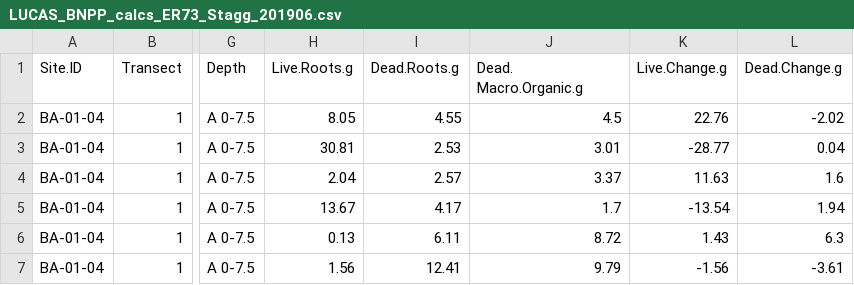
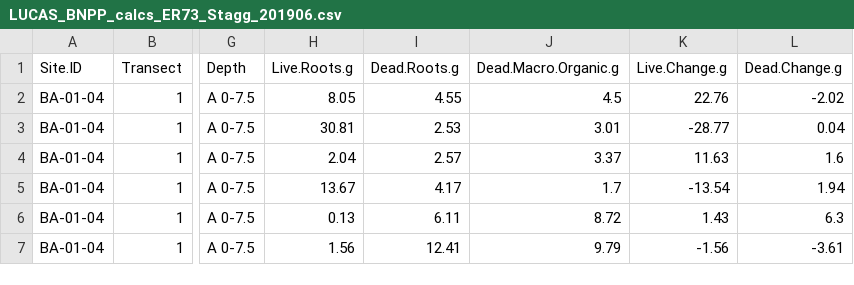
Before and after one commit to ericward/LandCarbonER73, a CSV file: LUCAS_BNPP_calcs_ER73_Stagg_201906.csv, drawn as a sheet; only a part is shown, gaps mark what is left out; the diff names each change by its address in the sheet, - before the commit and + after, or states it on an @@ line.

Commit message:
Update LUCAS_BNPP_calcs_ER73_Stagg_201906.csv

```diff
--- a/LUCAS_BNPP_calcs_ER73_Stagg_201906.csv
+++ b/LUCAS_BNPP_calcs_ER73_Stagg_201906.csv
-J1: Dead. Macro.Organic.g
+J1: Dead.Macro.Organic.g
```
